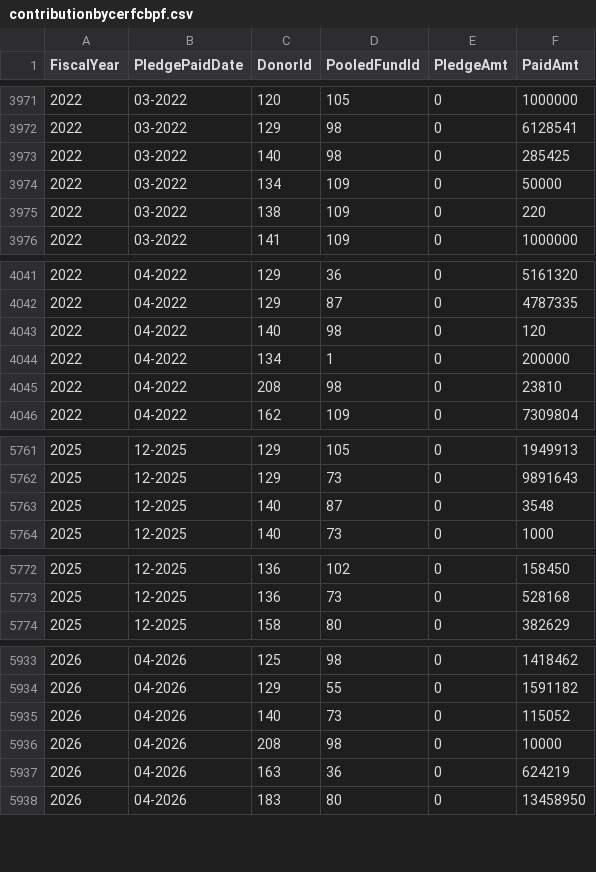
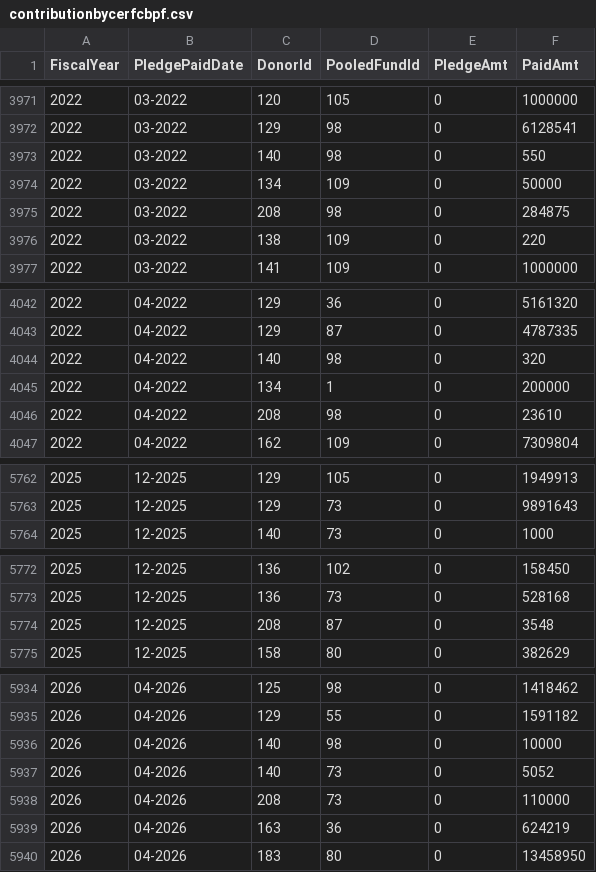
Before and after one commit to CBPFGMS/pfbi-data, a CSV file: contributionbycerfcbpf.csv, drawn as a sheet; only a part is shown, gaps mark what is left out; the diff covers the shown part only.

```diff
--- a/contributionbycerfcbpf.csv
+++ b/contributionbycerfcbpf.csv
@@ -3972,4 +3972,5 @@ FiscalYear,PledgePaidDate,DonorId,PooledFundId,PledgeAmt,PaidAmt
 2022,03-2022,129,98,0,6128541
-2022,03-2022,140,98,0,285425
+2022,03-2022,140,98,0,550
 2022,03-2022,134,109,0,50000
+2022,03-2022,208,98,0,284875
 2022,03-2022,138,109,0,220
@@ -4042,5 +4043,5 @@ FiscalYear,PledgePaidDate,DonorId,PooledFundId,PledgeAmt,PaidAmt
 2022,04-2022,129,87,0,4787335
-2022,04-2022,140,98,0,120
+2022,04-2022,140,98,0,320
 2022,04-2022,134,1,0,200000
-2022,04-2022,208,98,0,23810
+2022,04-2022,208,98,0,23610
 2022,04-2022,162,109,0,7309804
@@ -5762,3 +5763,2 @@ FiscalYear,PledgePaidDate,DonorId,PooledFundId,PledgeAmt,PaidAmt
 2025,12-2025,129,73,0,9891643
-2025,12-2025,140,87,0,3548
 2025,12-2025,140,73,0,1000
@@ -5773,2 +5773,3 @@ FiscalYear,PledgePaidDate,DonorId,PooledFundId,PledgeAmt,PaidAmt
 2025,12-2025,136,73,0,528168
+2025,12-2025,208,87,0,3548
 2025,12-2025,158,80,0,382629
@@ -5934,4 +5935,5 @@ FiscalYear,PledgePaidDate,DonorId,PooledFundId,PledgeAmt,PaidAmt
 2026,04-2026,129,55,0,1591182
-2026,04-2026,140,73,0,115052
-2026,04-2026,208,98,0,10000
+2026,04-2026,140,98,0,10000
+2026,04-2026,140,73,0,5052
+2026,04-2026,208,73,0,110000
 2026,04-2026,163,36,0,624219
```
Also changed, not shown: 5 added rows, 5 removed rows and 3 edited cells elsewhere in this file, cbpf/results/locationMst.csv, contributionbycerfcbpfAll.csv, 16 other files.
